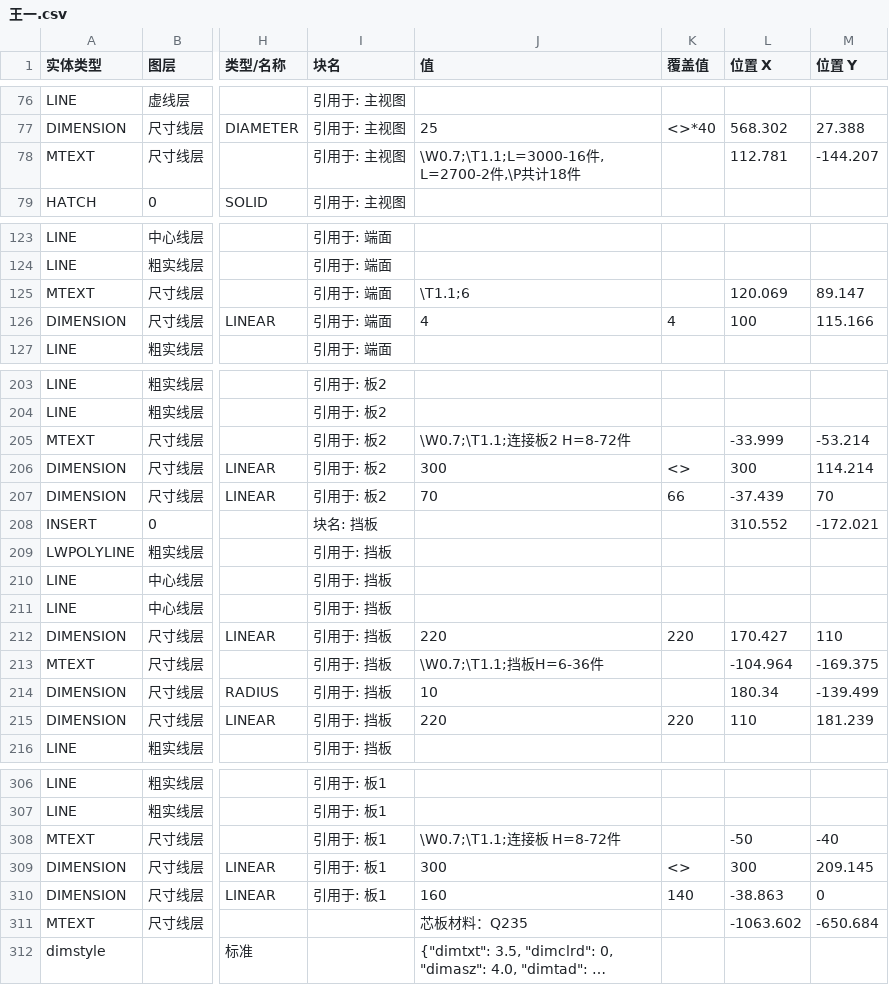
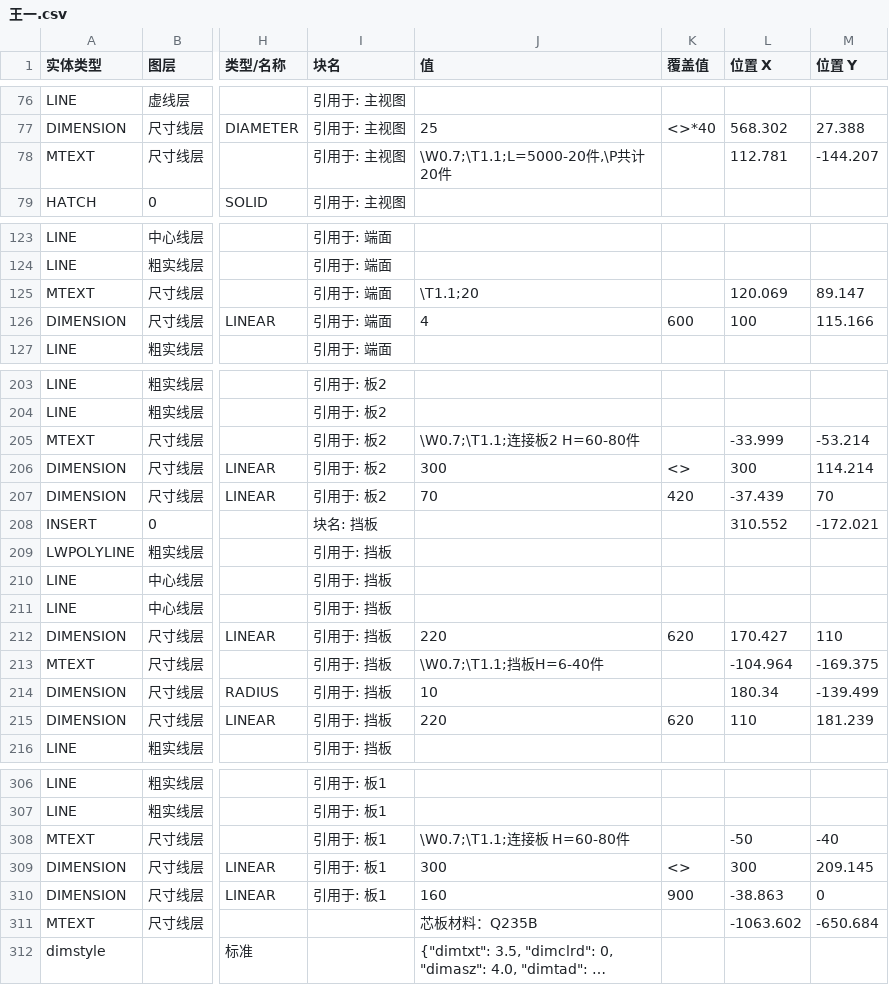
Before and after one commit to Tianhuanyunfei/CAD-change, a CSV file: design/data/王一.csv, drawn as a sheet; only a part is shown, gaps mark what is left out; long unchanged cells end in …; the diff covers the shown part only; the diff names each change by its address in the sheet, - before the commit and + after, or states it on an @@ line.

```diff
--- a/design/data/王一.csv
+++ b/design/data/王一.csv
-J78 (值): \W0.7;\T1.1;L=3000-16件, L=2700-2件,\P共计18件
+J78 (值): \W0.7;\T1.1;L=5000-20件,\P共计20件
-J125 (值): \T1.1;6
+J125 (值): \T1.1;20
-K126 (覆盖值): 4
+K126 (覆盖值): 600
-J205 (值): \W0.7;\T1.1;连接板2 H=8-72件
+J205 (值): \W0.7;\T1.1;连接板2 H=60-80件
-K207 (覆盖值): 66
+K207 (覆盖值): 420
-K212 (覆盖值): 220
+K212 (覆盖值): 620
-J213 (值): \W0.7;\T1.1;挡板H=6-36件
+J213 (值): \W0.7;\T1.1;挡板H=6-40件
-K215 (覆盖值): 220
+K215 (覆盖值): 620
-J308 (值): \W0.7;\T1.1;连接板 H=8-72件
+J308 (值): \W0.7;\T1.1;连接板 H=60-80件
-K310 (覆盖值): 140
+K310 (覆盖值): 900
-J311 (值): 芯板材料：Q235
+J311 (值): 芯板材料：Q235B
```
Also changed, not shown: 20 edited cells elsewhere in this file, design/data/王工.csv, 19 other files.
